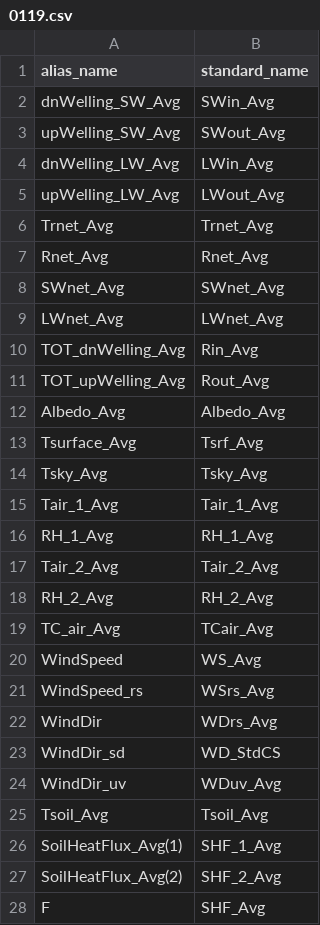
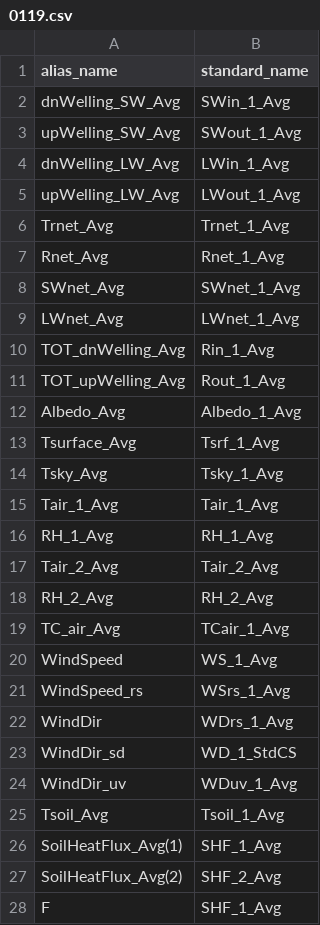
Before and after one commit to HCDP/loggernet_station_data, a CSV file: aliases/MetData/0119.csv, drawn as a sheet; only a part is shown; the diff covers the shown part only.

Commit message:
Update 0119.csv
add _1 to standard_name

```diff
--- a/aliases/MetData/0119.csv
+++ b/aliases/MetData/0119.csv
@@ -1,15 +1,15 @@
 alias_name,standard_name
-dnWelling_SW_Avg,SWin_Avg
-upWelling_SW_Avg,SWout_Avg
-dnWelling_LW_Avg,LWin_Avg
-upWelling_LW_Avg,LWout_Avg
-Trnet_Avg,Trnet_Avg
-Rnet_Avg,Rnet_Avg
-SWnet_Avg,SWnet_Avg
-LWnet_Avg,LWnet_Avg
-TOT_dnWelling_Avg,Rin_Avg
-TOT_upWelling_Avg,Rout_Avg
-Albedo_Avg,Albedo_Avg
-Tsurface_Avg,Tsrf_Avg
-Tsky_Avg,Tsky_Avg
+dnWelling_SW_Avg,SWin_1_Avg
+upWelling_SW_Avg,SWout_1_Avg
+dnWelling_LW_Avg,LWin_1_Avg
+upWelling_LW_Avg,LWout_1_Avg
+Trnet_Avg,Trnet_1_Avg
+Rnet_Avg,Rnet_1_Avg
+SWnet_Avg,SWnet_1_Avg
+LWnet_Avg,LWnet_1_Avg
+TOT_dnWelling_Avg,Rin_1_Avg
+TOT_upWelling_Avg,Rout_1_Avg
+Albedo_Avg,Albedo_1_Avg
+Tsurface_Avg,Tsrf_1_Avg
+Tsky_Avg,Tsky_1_Avg
 Tair_1_Avg,Tair_1_Avg
@@ -18,11 +18,11 @@ Tair_2_Avg,Tair_2_Avg
 RH_2_Avg,RH_2_Avg
-TC_air_Avg,TCair_Avg
-WindSpeed,WS_Avg
-WindSpeed_rs,WSrs_Avg
-WindDir,WDrs_Avg
-WindDir_sd,WD_StdCS
-WindDir_uv,WDuv_Avg
-Tsoil_Avg,Tsoil_Avg
+TC_air_Avg,TCair_1_Avg
+WindSpeed,WS_1_Avg
+WindSpeed_rs,WSrs_1_Avg
+WindDir,WDrs_1_Avg
+WindDir_sd,WD_1_StdCS
+WindDir_uv,WDuv_1_Avg
+Tsoil_Avg,Tsoil_1_Avg
 SoilHeatFlux_Avg(1),SHF_1_Avg
 SoilHeatFlux_Avg(2),SHF_2_Avg
-F,SHF_Avg
+F,SHF_1_Avg
```
Also changed, not shown: 3 edited cells elsewhere in this file.
